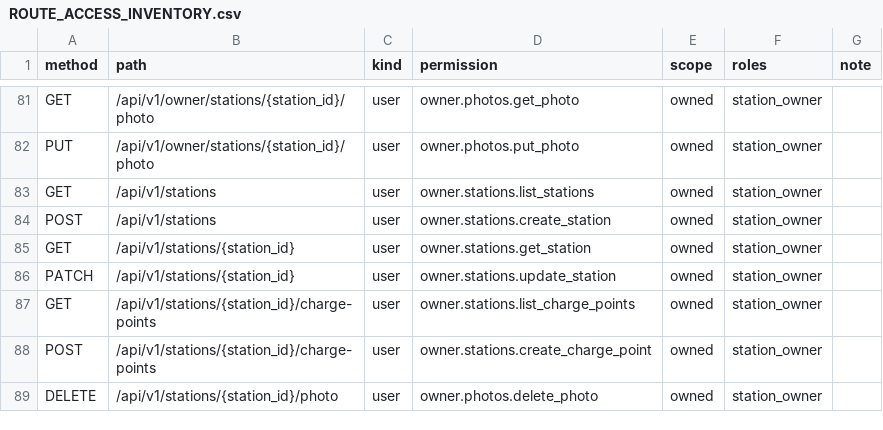
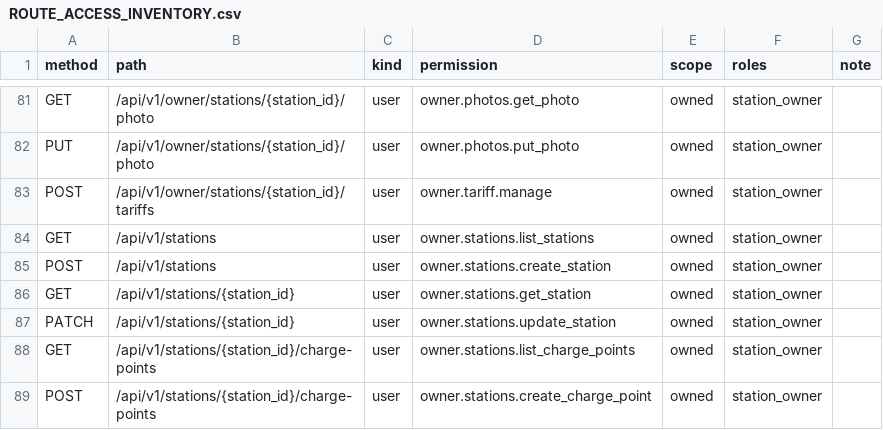
Before and after one commit to Stephen232980/TTCS_T926_K8S4_N1-CSMS, a CSV file: docs/ROUTE_ACCESS_INVENTORY.csv, drawn as a sheet; only a part is shown, gaps mark what is left out; the shorter side is filled out with more unchanged rows.

```diff
--- a/docs/ROUTE_ACCESS_INVENTORY.csv
+++ b/docs/ROUTE_ACCESS_INVENTORY.csv
@@ -82,2 +82,3 @@ GET,/api/v1/owner/stations/{station_id}/photo,user,owner.photos.get_photo,owned,
 PUT,/api/v1/owner/stations/{station_id}/photo,user,owner.photos.put_photo,owned,station_owner,
+POST,/api/v1/owner/stations/{station_id}/tariffs,user,owner.tariff.manage,owned,station_owner,
 GET,/api/v1/stations,user,owner.stations.list_stations,owned,station_owner,
```
Also changed, not shown: 6 other files.
